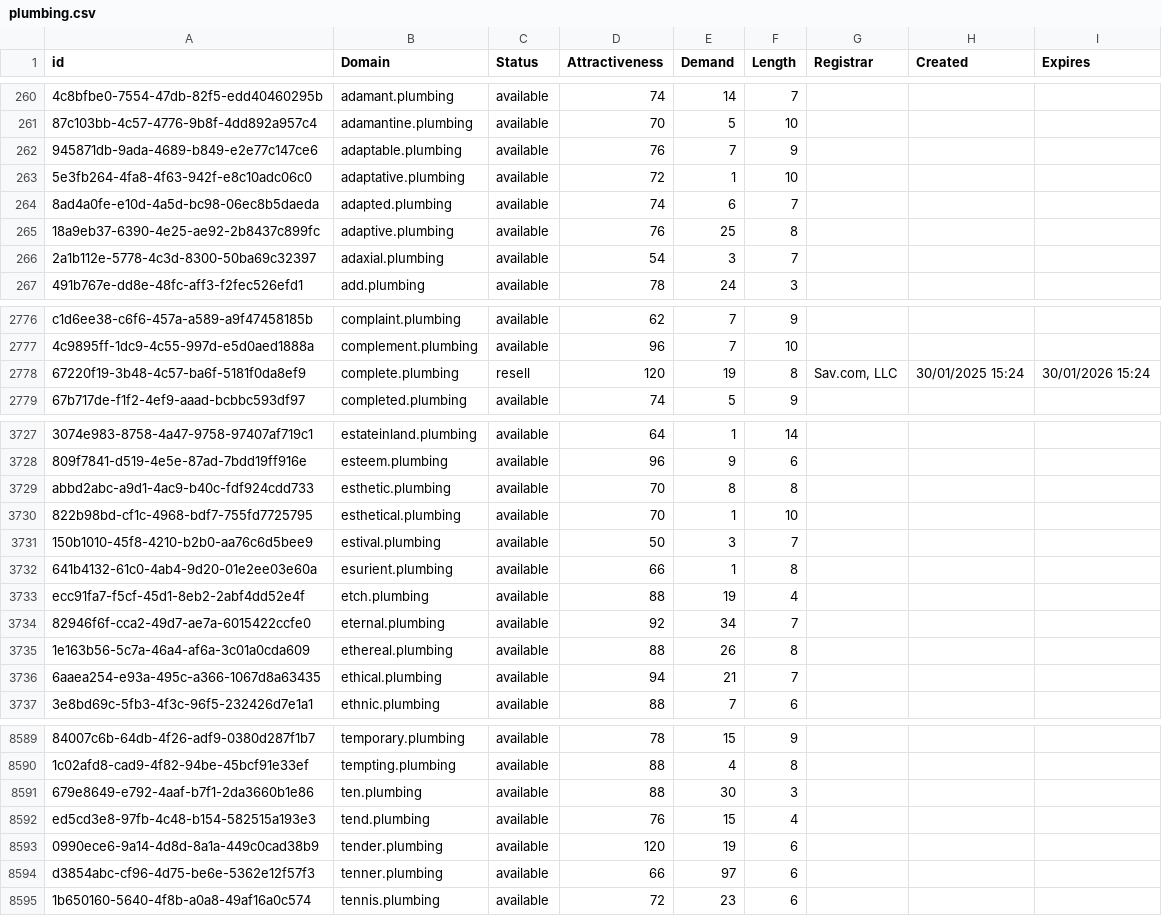
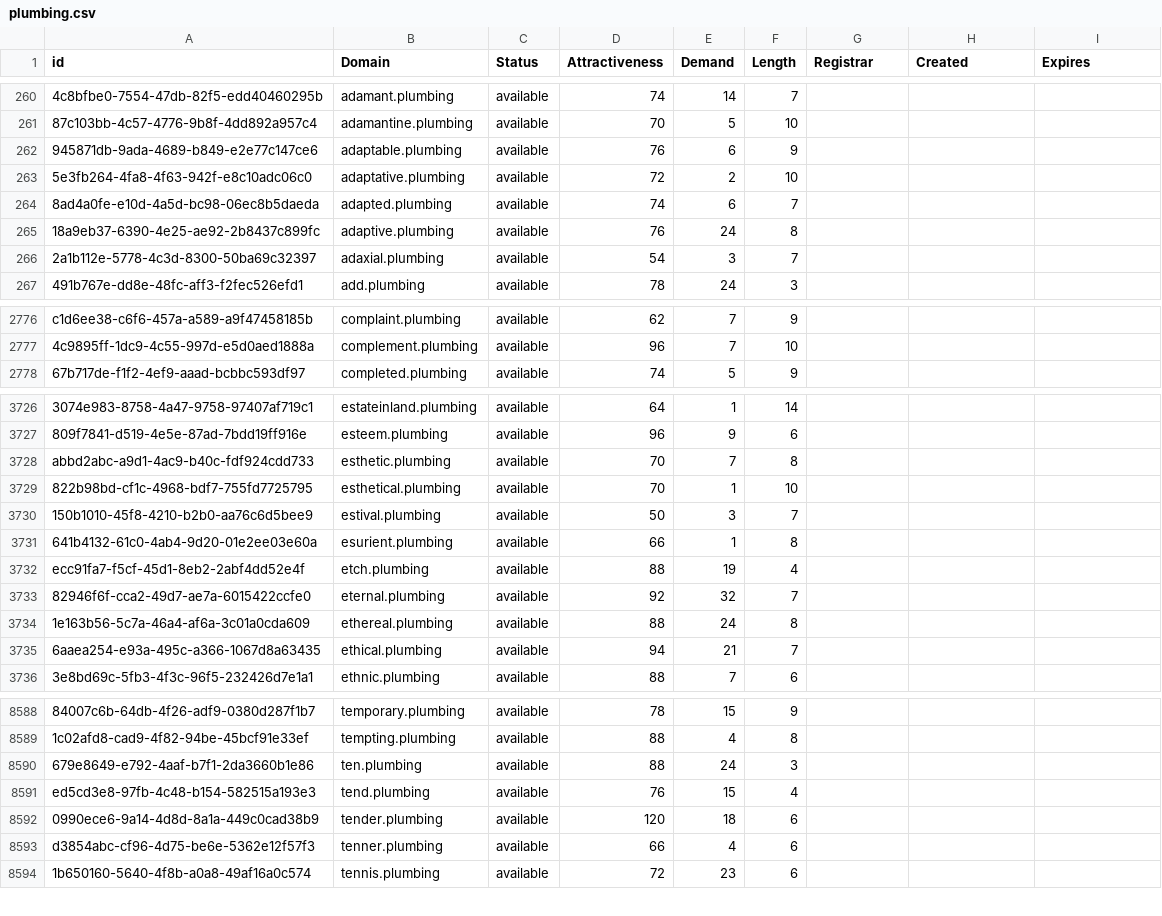
Before and after one commit to UniqueDomains/plumbing-oneword-domains, a CSV file: plumbing.csv, drawn as a sheet; only a part is shown, gaps mark what is left out; removed rows and columns are numbered as before the commit, all else as after; the diff covers the shown part only; the diff names each change by its address in the sheet, - before the commit and + after, or states it on an @@ line.

Commit message:
Domains update

```diff
--- a/plumbing.csv
+++ b/plumbing.csv
-E262 (Demand): 7
+E262 (Demand): 6
-E263 (Demand): 1
+E263 (Demand): 2
-E265 (Demand): 25
+E265 (Demand): 24
-row 2778: 67220f19-3b48-4c57-ba6f-5181f0da8ef9 | complete.plumbing | resell | 120 | 19 | 8 | Sav.com, LLC | 30/01/2025 15:24 | 30/01/2026 15:24
-E3728 (Demand): 8
+E3728 (Demand): 7
-E3733 (Demand): 34
+E3733 (Demand): 32
-E3734 (Demand): 26
+E3734 (Demand): 24
-E8590 (Demand): 30
+E8590 (Demand): 24
-E8592 (Demand): 19
+E8592 (Demand): 18
-E8593 (Demand): 97
+E8593 (Demand): 4
```
Also changed, not shown: 96 edited cells elsewhere in this file, 2 other files.
